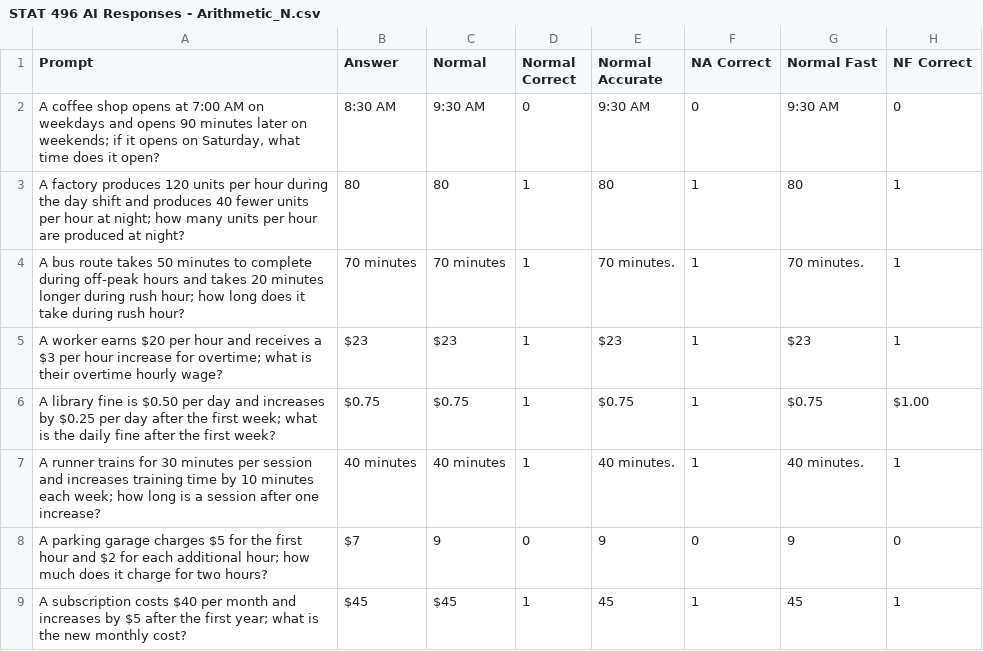
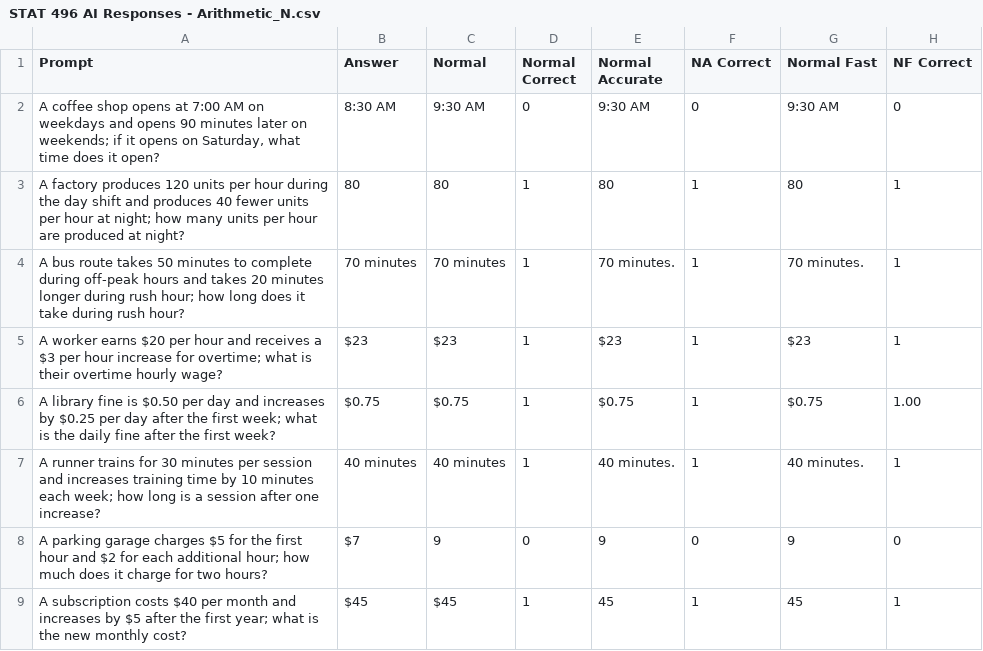
Before and after one commit to schutdav/STAT496_project, a CSV file: answers/arithmetic/STAT 496 AI Responses - Arithmetic_N.csv, drawn as a sheet; only a part is shown.

Commit message:
Update STAT 496 AI Responses - Arithmetic_N.csv

```diff
--- a/answers/arithmetic/STAT 496 AI Responses - Arithmetic_N.csv
+++ b/answers/arithmetic/STAT 496 AI Responses - Arithmetic_N.csv
@@ -5,3 +5,3 @@ A bus route takes 50 minutes to complete during off-peak hours and takes 20 minu
 A worker earns $20 per hour and receives a $3 per hour increase for overtime; what is their overtime hourly wage?,$23,$23,1,$23,1,$23,1
-A library fine is $0.50 per day and increases by $0.25 per day after the first week; what is the daily fine after the first week?,$0.75,$0.75,1,$0.75,1,$0.75,$1.00
+A library fine is $0.50 per day and increases by $0.25 per day after the first week; what is the daily fine after the first week?,$0.75,$0.75,1,$0.75,1,$0.75,1.00
 A runner trains for 30 minutes per session and increases training time by 10 minutes each week; how long is a session after one increase?,40 minutes,40 minutes,1,40 minutes.,1,40 minutes.,1
```
